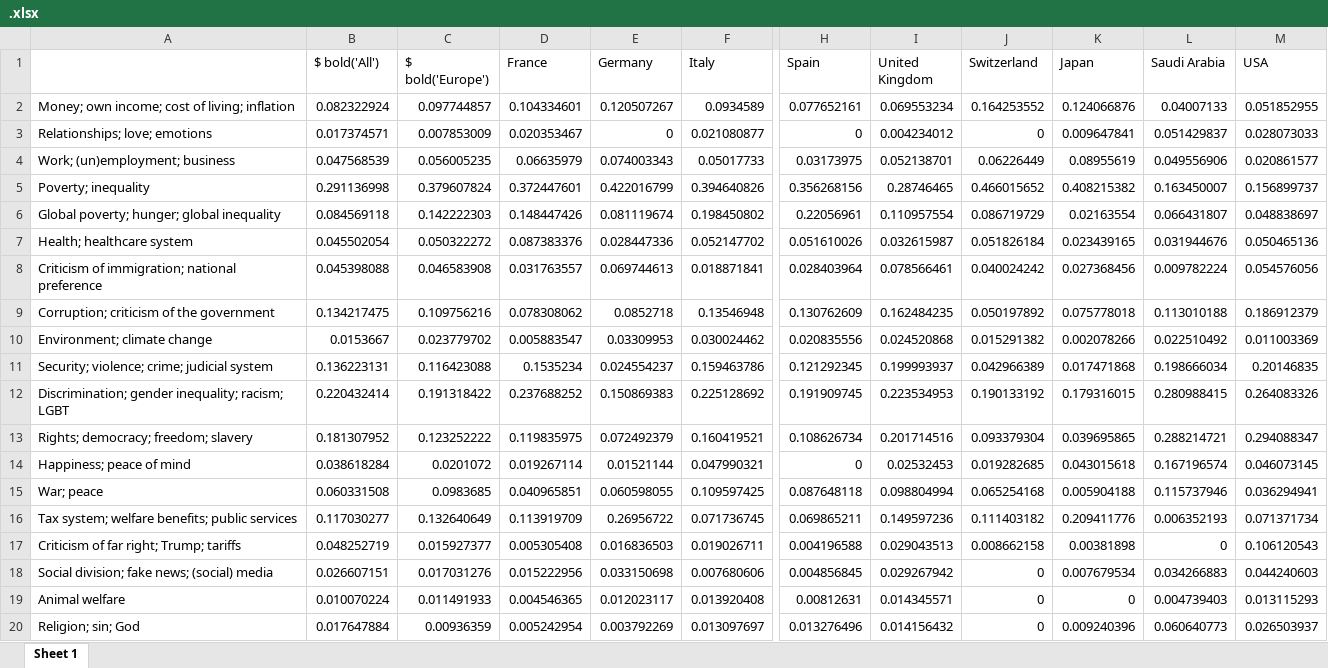
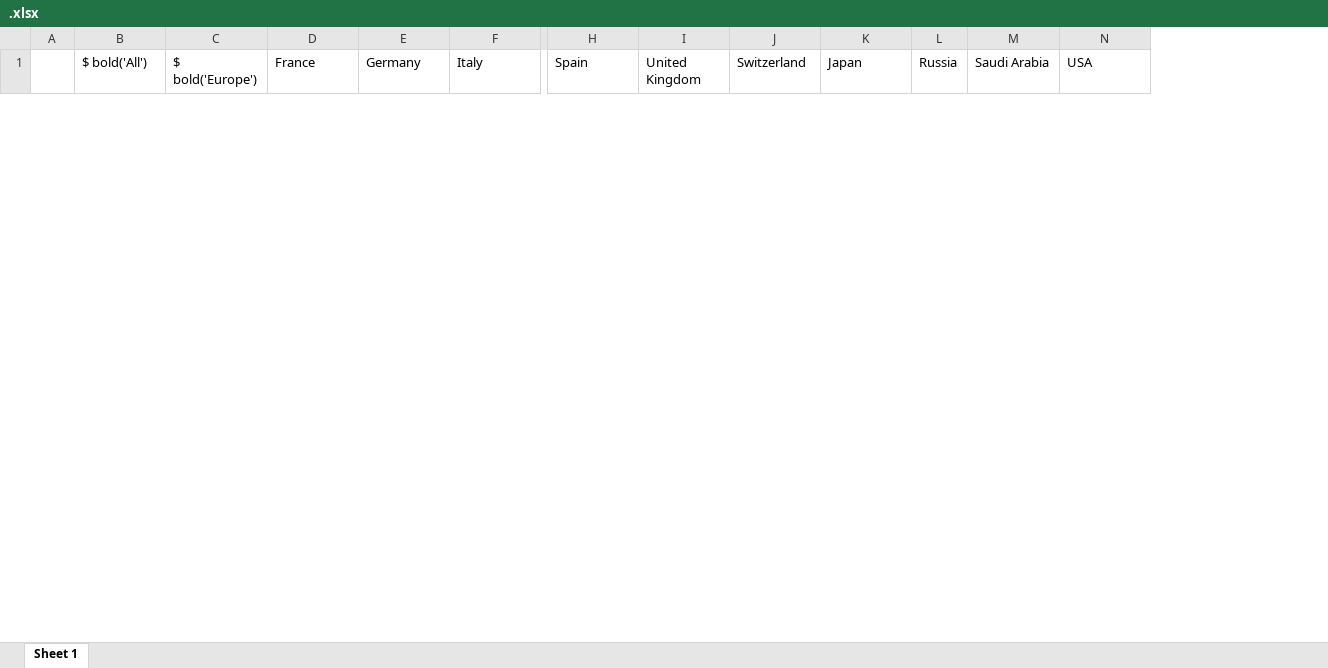
Before and after one commit to bixiou/robustness_global_redistr, an Excel workbook: xlsx/country_comparison/.xlsx, sheet Sheet 1, drawn as a sheet; only a part is shown, gaps mark what is left out; values as stored, in another font and other column widths than the file's, no borders; removed rows and columns are numbered as before the commit, all else as after; rows hold the shown columns only; the diff covers the shown part only; the diff names each change by its address in the sheet, - before the commit and + after, or states it on an @@ line.

```diff
--- a/xlsx/country_comparison/.xlsx (sheet Sheet 1)
+++ b/xlsx/country_comparison/.xlsx (sheet Sheet 1)
-column A, empty
+column A, empty
+column L (Russia), empty
-row 2: Money; own income; cost of living; inflation | 0.082322924 | 0.097744857 | 0.104334601 | 0.120507267 | 0.0934589 | 0.077652161 | 0.069553234 | 0.164253552 | 0.124066876 | 0.04007133 | 0.051852955
-row 3: Relationships; love; emotions | 0.017374571 | 0.007853009 | 0.020353467 | 0 | 0.021080877 | 0 | 0.004234012 | 0 | 0.009647841 | 0.051429837 | 0.028073033
-row 4: Work; (un)employment; business | 0.047568539 | 0.056005235 | 0.06635979 | 0.074003343 | 0.05017733 | 0.03173975 | 0.052138701 | 0.06226449 | 0.08955619 | 0.049556906 | 0.020861577
-row 5: Poverty; inequality | 0.291136998 | 0.379607824 | 0.372447601 | 0.422016799 | 0.394640826 | 0.356268156 | 0.28746465 | 0.466015652 | 0.408215382 | 0.163450007 | 0.156899737
-row 6: Global poverty; hunger; global inequality | 0.084569118 | 0.142222303 | 0.148447426 | 0.081119674 | 0.198450802 | 0.22056961 | 0.110957554 | 0.086719729 | 0.02163554 | 0.066431807 | 0.048838697
-row 7: Health; healthcare system | 0.045502054 | 0.050322272 | 0.087383376 | 0.028447336 | 0.052147702 | 0.051610026 | 0.032615987 | 0.051826184 | 0.023439165 | 0.031944676 | 0.050465136
-row 8: Criticism of immigration; national preference | 0.045398088 | 0.046583908 | 0.031763557 | 0.069744613 | 0.018871841 | 0.028403964 | 0.078566461 | 0.040024242 | 0.027368456 | 0.009782224 | 0.054576056
-row 9: Corruption; criticism of the government | 0.134217475 | 0.109756216 | 0.078308062 | 0.0852718 | 0.13546948 | 0.130762609 | 0.162484235 | 0.050197892 | 0.075778018 | 0.113010188 | 0.186912379
-row 10: Environment; climate change | 0.0153667 | 0.023779702 | 0.005883547 | 0.03309953 | 0.030024462 | 0.020835556 | 0.024520868 | 0.015291382 | 0.002078266 | 0.022510492 | 0.011003369
-row 11: Security; violence; crime; judicial system | 0.136223131 | 0.116423088 | 0.1535234 | 0.024554237 | 0.159463786 | 0.121292345 | 0.199993937 | 0.042966389 | 0.017471868 | 0.198666034 | 0.20146835
-row 12: Discrimination; gender inequality; racism; LGBT | 0.220432414 | 0.191318422 | 0.237688252 | 0.150869383 | 0.225128692 | 0.191909745 | 0.223534953 | 0.190133192 | 0.179316015 | 0.280988415 | 0.264083326
-row 13: Rights; democracy; freedom; slavery | 0.181307952 | 0.123252222 | 0.119835975 | 0.072492379 | 0.160419521 | 0.108626734 | 0.201714516 | 0.093379304 | 0.039695865 | 0.288214721 | 0.294088347
-row 14: Happiness; peace of mind | 0.038618284 | 0.0201072 | 0.019267114 | 0.01521144 | 0.047990321 | 0 | 0.02532453 | 0.019282685 | 0.043015618 | 0.167196574 | 0.046073145
-row 15: War; peace | 0.060331508 | 0.0983685 | 0.040965851 | 0.060598055 | 0.109597425 | 0.087648118 | 0.098804994 | 0.065254168 | 0.005904188 | 0.115737946 | 0.036294941
-row 16: Tax system; welfare benefits; public services | 0.117030277 | 0.132640649 | 0.113919709 | 0.26956722 | 0.071736745 | 0.069865211 | 0.149597236 | 0.111403182 | 0.209411776 | 0.006352193 | 0.071371734
-row 17: Criticism of far right; Trump; tariffs | 0.048252719 | 0.015927377 | 0.005305408 | 0.016836503 | 0.019026711 | 0.004196588 | 0.029043513 | 0.008662158 | 0.00381898 | 0 | 0.106120543
-row 18: Social division; fake news; (social) media | 0.026607151 | 0.017031276 | 0.015222956 | 0.033150698 | 0.007680606 | 0.004856845 | 0.029267942 | 0 | 0.007679534 | 0.034266883 | 0.044240603
-row 19: Animal welfare | 0.010070224 | 0.011491933 | 0.004546365 | 0.012023117 | 0.013920408 | 0.00812631 | 0.014345571 | 0 | 0 | 0.004739403 | 0.013115293
-row 20: Religion; sin; God | 0.017647884 | 0.00936359 | 0.005242954 | 0.003792269 | 0.013097697 | 0.013276496 | 0.014156432 | 0 | 0.009240396 | 0.060640773 | 0.026503937
```
Also changed, not shown: 10 added rows and 8 removed rows elsewhere in this sheet, questionnaire/sources.xlsx, xlsx/country_comparison/solidarity_support_mean.xlsx, 19 other files.
